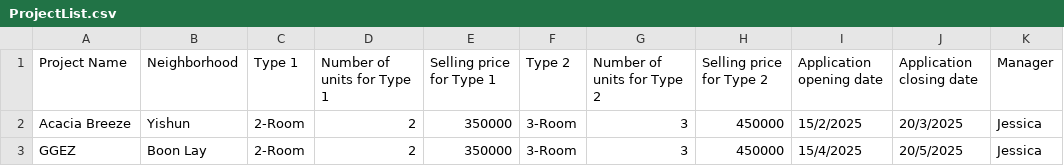
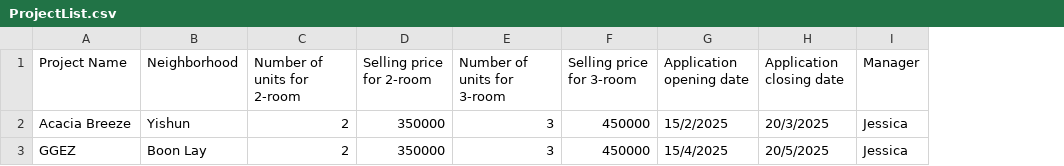
Before and after one commit to yixi123/SC2002-Project, a CSV file: code/database/csv/ProjectList.csv, drawn as a sheet; only a part is shown; removed rows and columns are numbered as before the commit, all else as after; the diff names each change by its address in the sheet, - before the commit and + after, or states it on an @@ line.

Commit message:
remove type 1 type 2 in the project database

```diff
--- a/code/database/csv/ProjectList.csv
+++ b/code/database/csv/ProjectList.csv
-column C (Type 1), rows 2-3: 2-Room | 2-Room
-column F (Type 2), rows 2-3: 3-Room | 3-Room
-C1: Number of units for Type 1
+C1: Number of units for 2-room
-D1: Selling price for Type 1
+D1: Selling price for 2-room
-E1: Number of units for Type 2
+E1: Number of units for 3-room
-F1: Selling price for Type 2
+F1: Selling price for 3-room
```
Also changed, not shown: 2 other files.
